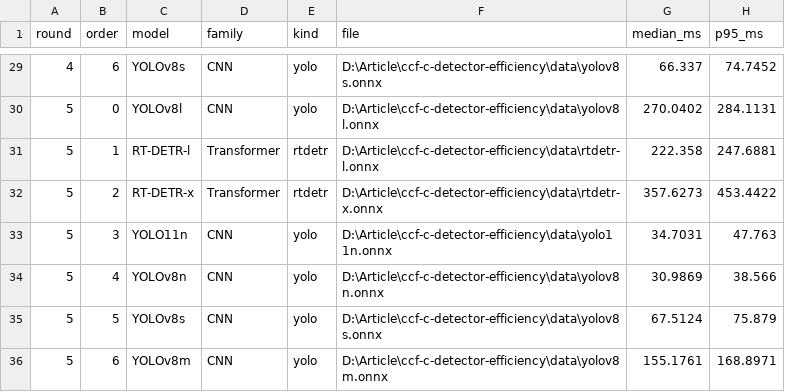
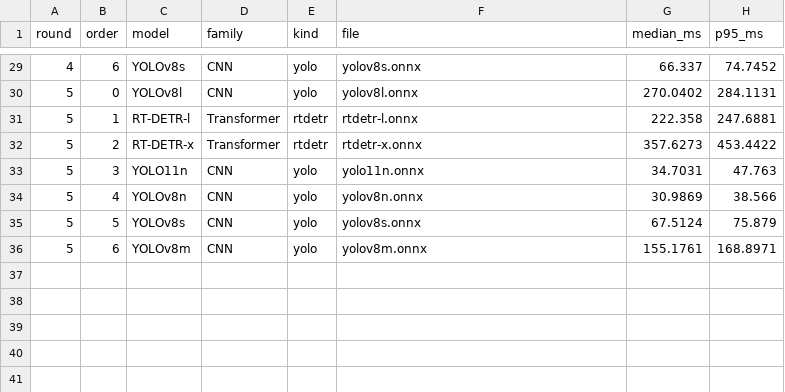
Before and after one commit to yukejie520/mva-cpu-benchmark, a CSV file: release_data/main7_interleaved_raw.csv, drawn as a sheet; only a part is shown, gaps mark what is left out; the diff covers the shown part only; the diff names each change by its address in the sheet, - before the commit and + after, or states it on an @@ line.

```diff
--- a/release_data/main7_interleaved_raw.csv
+++ b/release_data/main7_interleaved_raw.csv
-F29 (file): D:\Article\ccf-c-detector-efficiency\data\yolov8s.onnx
+F29 (file): yolov8s.onnx
-F30 (file): D:\Article\ccf-c-detector-efficiency\data\yolov8l.onnx
+F30 (file): yolov8l.onnx
-F31 (file): D:\Article\ccf-c-detector-efficiency\data\rtdetr-l.onnx
+F31 (file): rtdetr-l.onnx
-F32 (file): D:\Article\ccf-c-detector-efficiency\data\rtdetr-x.onnx
+F32 (file): rtdetr-x.onnx
-F33 (file): D:\Article\ccf-c-detector-efficiency\data\yolo11n.onnx
+F33 (file): yolo11n.onnx
-F34 (file): D:\Article\ccf-c-detector-efficiency\data\yolov8n.onnx
+F34 (file): yolov8n.onnx
-F35 (file): D:\Article\ccf-c-detector-efficiency\data\yolov8s.onnx
+F35 (file): yolov8s.onnx
-F36 (file): D:\Article\ccf-c-detector-efficiency\data\yolov8m.onnx
+F36 (file): yolov8m.onnx
```
Also changed, not shown: 27 edited cells elsewhere in this file.
